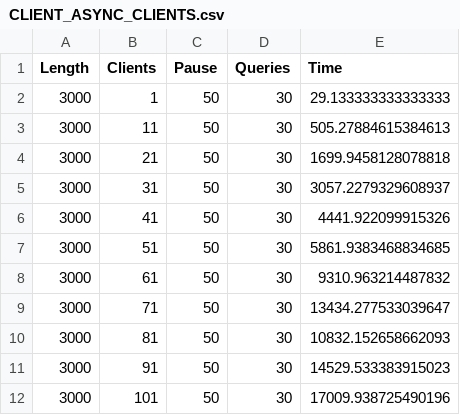
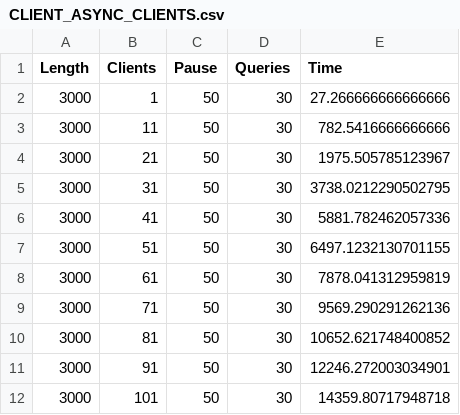
Before and after one commit to DT6A/Java-Servers, a CSV file: output/CLIENT_ASYNC_CLIENTS.csv, drawn as a sheet.

```diff
--- a/output/CLIENT_ASYNC_CLIENTS.csv
+++ b/output/CLIENT_ASYNC_CLIENTS.csv
@@ -1,12 +1,12 @@
 Length,Clients,Pause,Queries,Time
-3000,1,50,30,29.133333333333333
-3000,11,50,30,505.27884615384613
-3000,21,50,30,1699.9458128078818
-3000,31,50,30,3057.2279329608937
-3000,41,50,30,4441.922099915326
-3000,51,50,30,5861.9383468834685
-3000,61,50,30,9310.963214487832
-3000,71,50,30,13434.277533039647
-3000,81,50,30,10832.152658662093
-3000,91,50,30,14529.533383915023
-3000,101,50,30,17009.938725490196
+3000,1,50,30,27.266666666666666
+3000,11,50,30,782.5416666666666
+3000,21,50,30,1975.505785123967
+3000,31,50,30,3738.0212290502795
+3000,41,50,30,5881.782462057336
+3000,51,50,30,6497.1232130701155
+3000,61,50,30,7878.041312959819
+3000,71,50,30,9569.290291262136
+3000,81,50,30,10652.621748400852
+3000,91,50,30,12246.272003034901
+3000,101,50,30,14359.80717948718
```
Also changed, not shown: output/CLIENT_ASYNC_LENGTH.csv, output/CLIENT_ASYNC_PAUSE.csv, 12 other files.
